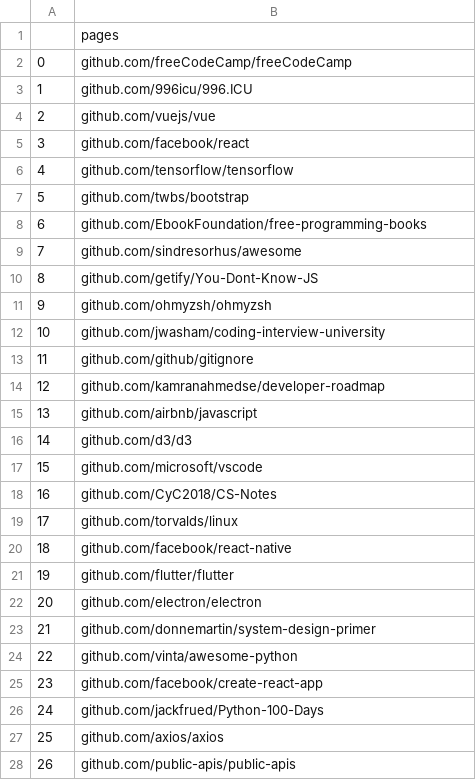
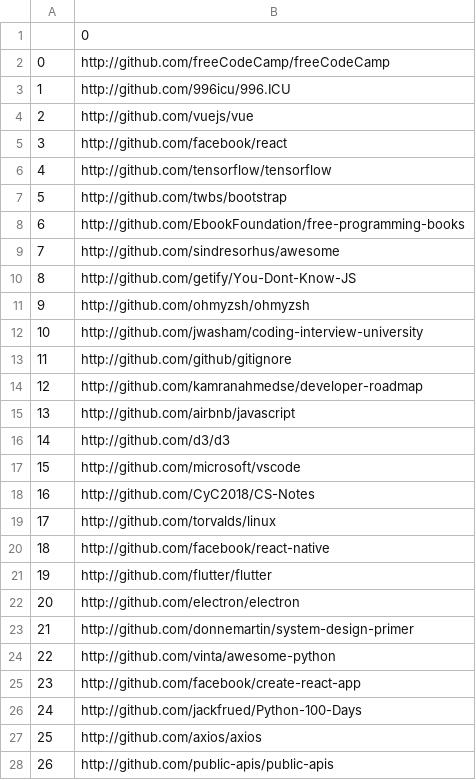
Before and after one commit to super-fantastic-group/nlp-git, a CSV file: URL_list_80.csv, drawn as a sheet; only a part is shown; the diff covers the shown part only.

Commit message:
http it

```diff
--- a/URL_list_80.csv
+++ b/URL_list_80.csv
@@ -1,28 +1,28 @@
-,pages
-0,github.com/freeCodeCamp/freeCodeCamp
-1,github.com/996icu/996.ICU
-2,github.com/vuejs/vue
-3,github.com/facebook/react
-4,github.com/tensorflow/tensorflow
-5,github.com/twbs/bootstrap
-6,github.com/EbookFoundation/free-programming-books
-7,github.com/sindresorhus/awesome
-8,github.com/getify/You-Dont-Know-JS
-9,github.com/ohmyzsh/ohmyzsh
-10,github.com/jwasham/coding-interview-university
-11,github.com/github/gitignore
-12,github.com/kamranahmedse/developer-roadmap
-13,github.com/airbnb/javascript
-14,github.com/d3/d3
-15,github.com/microsoft/vscode
-16,github.com/CyC2018/CS-Notes
-17,github.com/torvalds/linux
-18,github.com/facebook/react-native
-19,github.com/flutter/flutter
-20,github.com/electron/electron
-21,github.com/donnemartin/system-design-primer
-22,github.com/vinta/awesome-python
-23,github.com/facebook/create-react-app
-24,github.com/jackfrued/Python-100-Days
-25,github.com/axios/axios
-26,github.com/public-apis/public-apis
+,0
+0,http://github.com/freeCodeCamp/freeCodeCamp
+1,http://github.com/996icu/996.ICU
+2,http://github.com/vuejs/vue
+3,http://github.com/facebook/react
+4,http://github.com/tensorflow/tensorflow
+5,http://github.com/twbs/bootstrap
+6,http://github.com/EbookFoundation/free-programming-books
+7,http://github.com/sindresorhus/awesome
+8,http://github.com/getify/You-Dont-Know-JS
+9,http://github.com/ohmyzsh/ohmyzsh
+10,http://github.com/jwasham/coding-interview-university
+11,http://github.com/github/gitignore
+12,http://github.com/kamranahmedse/developer-roadmap
+13,http://github.com/airbnb/javascript
+14,http://github.com/d3/d3
+15,http://github.com/microsoft/vscode
+16,http://github.com/CyC2018/CS-Notes
+17,http://github.com/torvalds/linux
+18,http://github.com/facebook/react-native
+19,http://github.com/flutter/flutter
+20,http://github.com/electron/electron
+21,http://github.com/donnemartin/system-design-primer
+22,http://github.com/vinta/awesome-python
+23,http://github.com/facebook/create-react-app
+24,http://github.com/jackfrued/Python-100-Days
+25,http://github.com/axios/axios
+26,http://github.com/public-apis/public-apis
```
Also changed, not shown: 53 edited cells elsewhere in this file.
